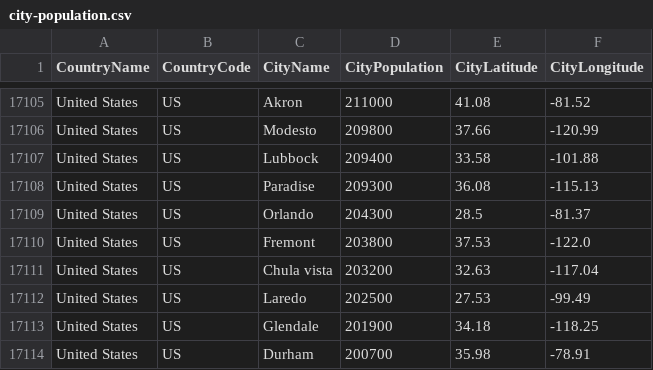
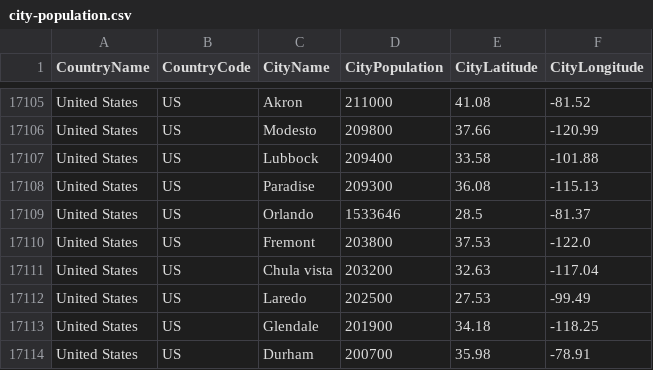
Before and after one commit to alex853/airways, a CSV file: src/main/resources/city-population.csv, drawn as a sheet; only a part is shown, gaps mark what is left out.

```diff
--- a/src/main/resources/city-population.csv
+++ b/src/main/resources/city-population.csv
@@ -17108,3 +17108,3 @@ United States,US,Lubbock,209400,33.58,-101.88
 United States,US,Paradise,209300,36.08,-115.13
-United States,US,Orlando,204300,28.5,-81.37
+United States,US,Orlando,1533646,28.5,-81.37
 United States,US,Fremont,203800,37.53,-122.0
```
Also changed, not shown: 4 other files.
